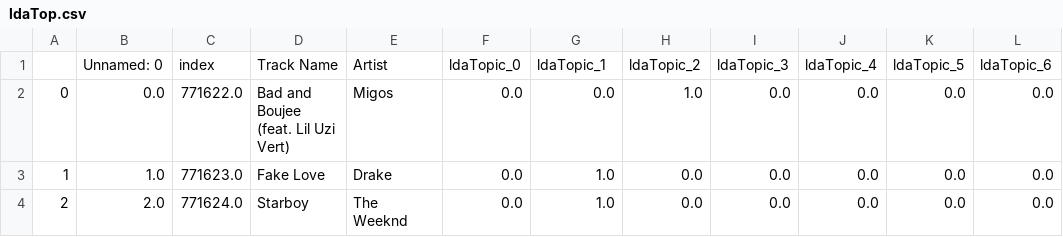
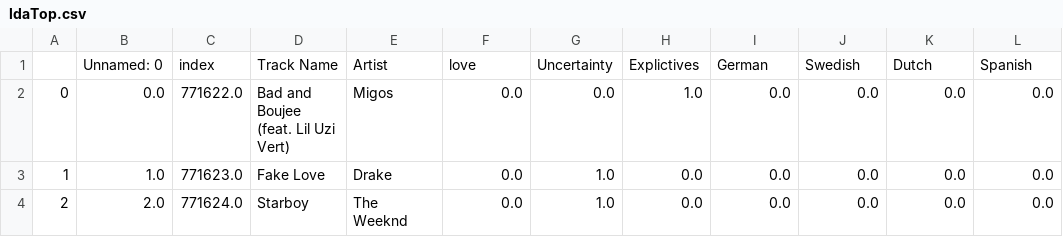
Before and after one commit to adisrivatsan/PopularSongs, a CSV file: ldaTop.csv, drawn as a sheet; only a part is shown; removed rows and columns are numbered as before the commit, all else as after; the diff names each change by its address in the sheet, - before the commit and + after, or states it on an @@ line.

Commit message:
lda model column names update

```diff
--- a/ldaTop.csv
+++ b/ldaTop.csv
-row 1:  | Unnamed: 0 | index | Track Name | Artist | ldaTopic_0 | ldaTopic_1 | ldaTopic_2 | ldaTopic_3 | ldaTopic_4 | ldaTopic_5 | ldaTopic_6
+row 1:  | Unnamed: 0 | index | Track Name | Artist | love | Uncertainty | Explictives | German | Swedish | Dutch | Spanish
```
Also changed, not shown: 1 other file.
